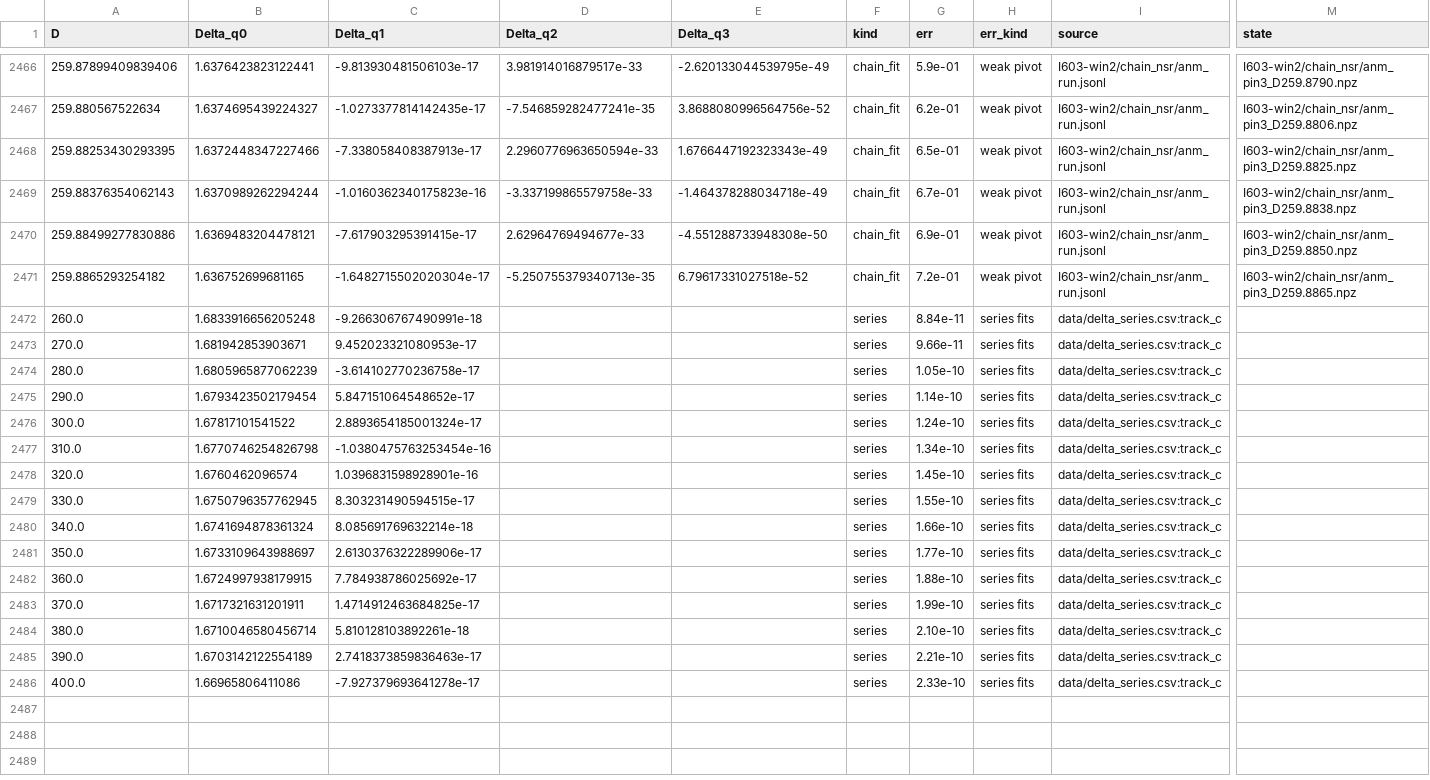
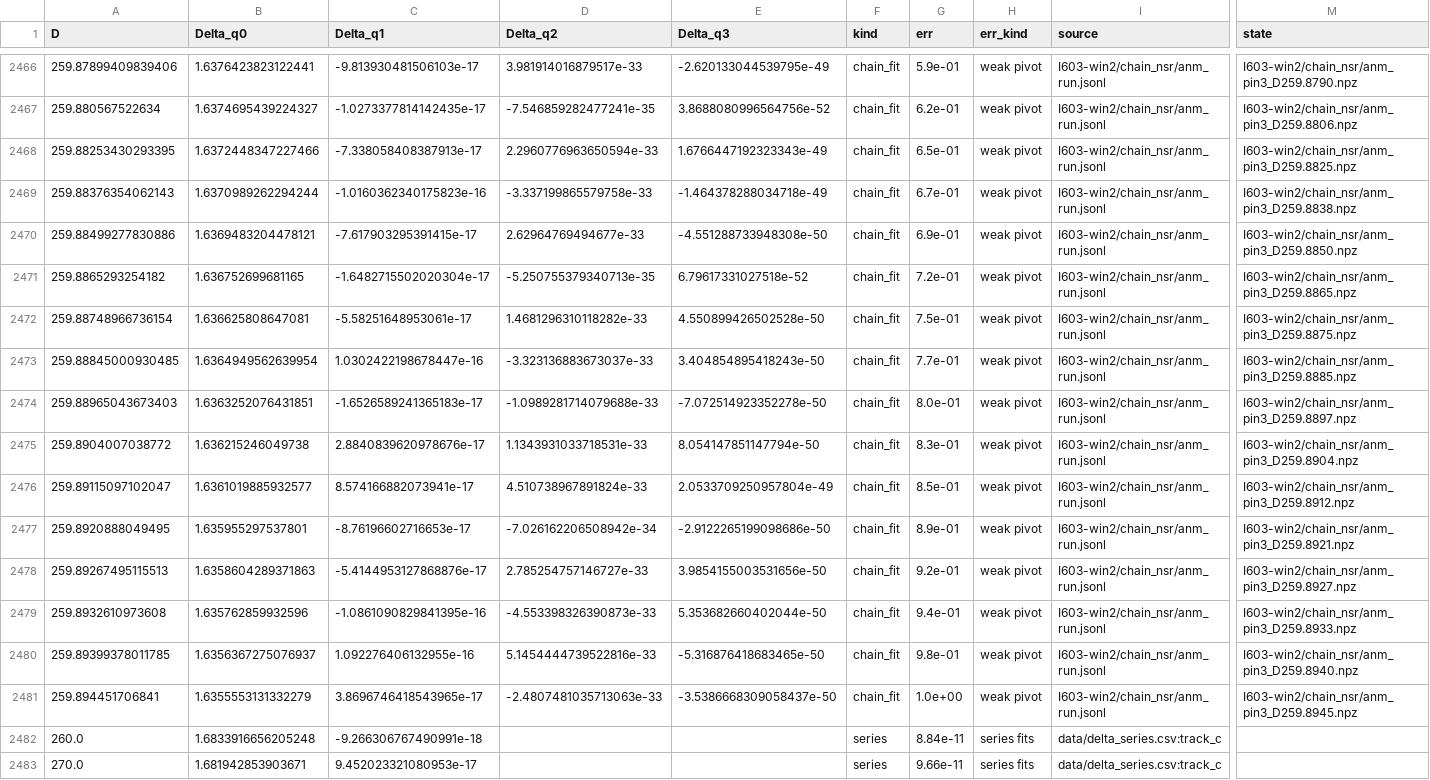
Before and after one commit to nmoinvaz/choptuik-large-d, a CSV file: hp/data/delta_all.csv, drawn as a sheet; only a part is shown, gaps mark what is left out; the shorter side is filled out with more unchanged rows; rows hold the shown columns only; the diff names each change by its address in the sheet, - before the commit and + after, or states it on an @@ line.

Commit message:
Delta tables: chain_nsr to D 259.8945, d10 fits to 253.80
Ten chain_fit rows from #603's chain_nsr (raw 3343bf5f) and two one-sided fits rows from #608's d10 restart. The largest chain_fit err is the weak pivot's 1.0 at the new frontier.

```diff
--- a/hp/data/delta_all.csv
+++ b/hp/data/delta_all.csv
+row 2472: 259.88748966736154 | 1.636625808647081 | -5.58251648953061e-17 | 1.4681296310118282e-33 | 4.550899426502528e-50 | chain_fit | 7.5e-01 | weak pivot | I603-win2/chain_nsr/anm_run.jsonl | I603-win2/chain_nsr/anm_pin3_D259.8875.npz
+row 2473: 259.88845000930485 | 1.6364949562639954 | 1.0302422198678447e-16 | -3.323136883673037e-33 | 3.404854895418243e-50 | chain_fit | 7.7e-01 | weak pivot | I603-win2/chain_nsr/anm_run.jsonl | I603-win2/chain_nsr/anm_pin3_D259.8885.npz
+row 2474: 259.88965043673403 | 1.6363252076431851 | -1.6526589241365183e-17 | -1.0989281714079688e-33 | -7.072514923352278e-50 | chain_fit | 8.0e-01 | weak pivot | I603-win2/chain_nsr/anm_run.jsonl | I603-win2/chain_nsr/anm_pin3_D259.8897.npz
+row 2475: 259.8904007038772 | 1.636215246049738 | 2.8840839620978676e-17 | 1.1343931033718531e-33 | 8.054147851147794e-50 | chain_fit | 8.3e-01 | weak pivot | I603-win2/chain_nsr/anm_run.jsonl | I603-win2/chain_nsr/anm_pin3_D259.8904.npz
+row 2476: 259.89115097102047 | 1.6361019885932577 | 8.574166882073941e-17 | 4.510738967891824e-33 | 2.0533709250957804e-49 | chain_fit | 8.5e-01 | weak pivot | I603-win2/chain_nsr/anm_run.jsonl | I603-win2/chain_nsr/anm_pin3_D259.8912.npz
+row 2477: 259.8920888049495 | 1.635955297537801 | -8.76196602716653e-17 | -7.026162206508942e-34 | -2.9122265199098686e-50 | chain_fit | 8.9e-01 | weak pivot | I603-win2/chain_nsr/anm_run.jsonl | I603-win2/chain_nsr/anm_pin3_D259.8921.npz
+row 2478: 259.89267495115513 | 1.6358604289371863 | -5.4144953127868876e-17 | 2.785254757146727e-33 | 3.9854155003531656e-50 | chain_fit | 9.2e-01 | weak pivot | I603-win2/chain_nsr/anm_run.jsonl | I603-win2/chain_nsr/anm_pin3_D259.8927.npz
+row 2479: 259.8932610973608 | 1.635762859932596 | -1.0861090829841395e-16 | -4.553398326390873e-33 | 5.353682660402044e-50 | chain_fit | 9.4e-01 | weak pivot | I603-win2/chain_nsr/anm_run.jsonl | I603-win2/chain_nsr/anm_pin3_D259.8933.npz
+row 2480: 259.89399378011785 | 1.6356367275076937 | 1.092276406132955e-16 | 5.1454444739522816e-33 | -5.316876418683465e-50 | chain_fit | 9.8e-01 | weak pivot | I603-win2/chain_nsr/anm_run.jsonl | I603-win2/chain_nsr/anm_pin3_D259.8940.npz
+row 2481: 259.894451706841 | 1.6355553131332279 | 3.8696746418543965e-17 | -2.4807481035713063e-33 | -3.5386668309058437e-50 | chain_fit | 1.0e+00 | weak pivot | I603-win2/chain_nsr/anm_run.jsonl | I603-win2/chain_nsr/anm_pin3_D259.8945.npz
```
Also changed, not shown: hp/data/delta_fits.csv, hp/data/delta_series.csv, 2 other files.
